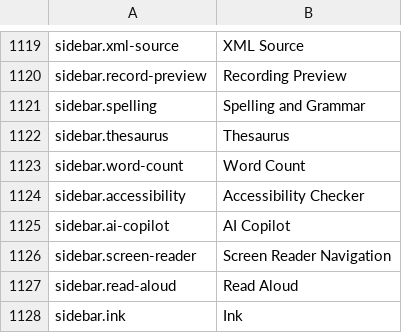
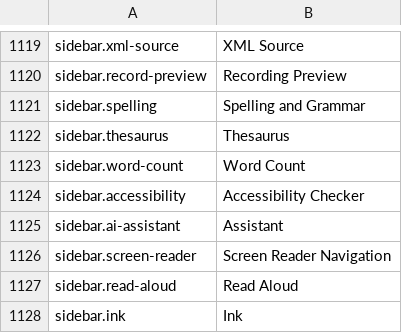
Before and after one commit to masanork/ibis-office, a TSV file: crates/ibis-office-base/i18n/en/shell.tsv, drawn as a sheet; only a part is shown, gaps mark what is left out.

```diff
--- a/crates/ibis-office-base/i18n/en/shell.tsv
+++ b/crates/ibis-office-base/i18n/en/shell.tsv
@@ -1124,3 +1124,3 @@ sidebar.word-count	Word Count
 sidebar.accessibility	Accessibility Checker
-sidebar.ai-copilot	AI Copilot
+sidebar.ai-assistant	Assistant
 sidebar.screen-reader	Screen Reader Navigation
```
Also changed, not shown: crates/ibis-office-base/i18n/ja/shell.tsv, 8 other files.
